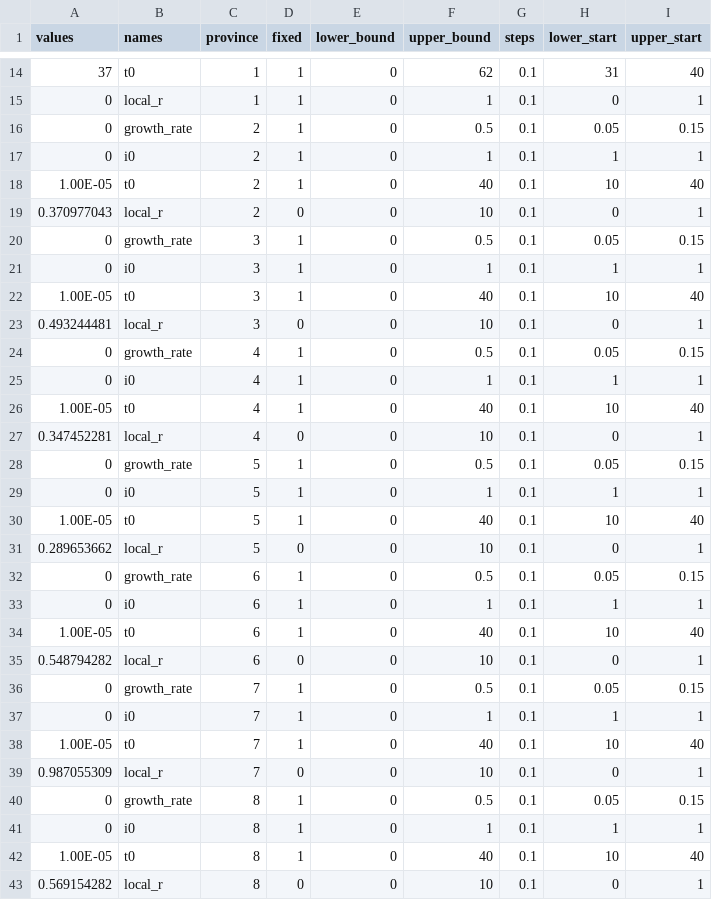
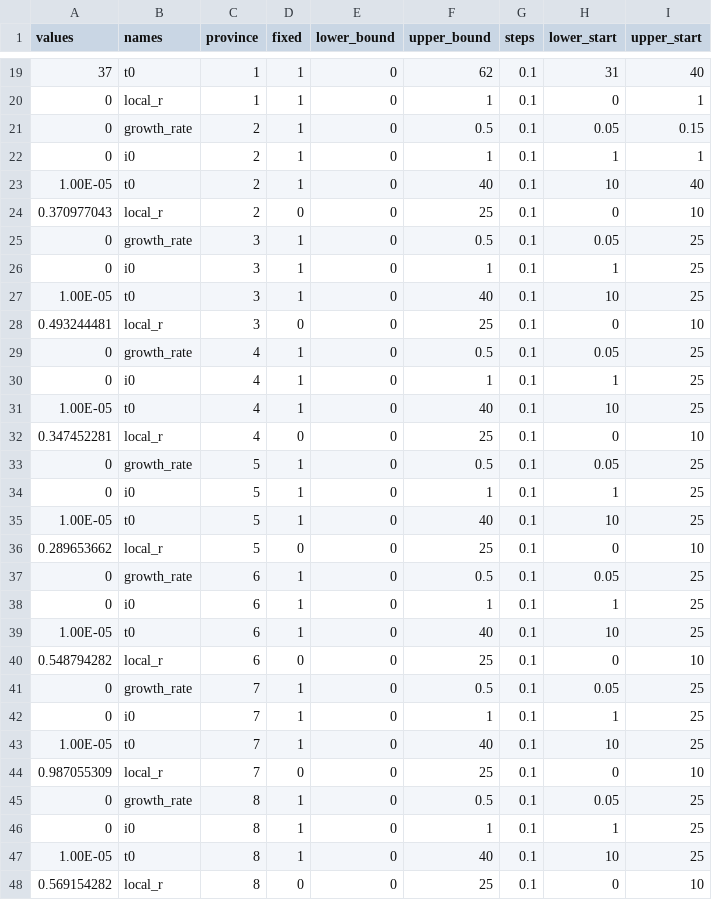
Before and after one commit to jameshay218/covback, a CSV file: pars/partab_logistic_growth.csv, drawn as a sheet; only a part is shown, gaps mark what is left out; the diff covers the shown part only.

```diff
--- a/pars/partab_logistic_growth.csv
+++ b/pars/partab_logistic_growth.csv
@@ -18,26 +23,26 @@ values,names,province,fixed,lower_bound,upper_bound,steps,lower_start,upper_star
 1.00E-05,t0,2,1,0,40,0.1,10,40
-0.370977043,local_r,2,0,0,10,0.1,0,1
-0,growth_rate,3,1,0,0.5,0.1,0.05,0.15
-0,i0,3,1,0,1,0.1,1,1
-1.00E-05,t0,3,1,0,40,0.1,10,40
-0.493244481,local_r,3,0,0,10,0.1,0,1
-0,growth_rate,4,1,0,0.5,0.1,0.05,0.15
-0,i0,4,1,0,1,0.1,1,1
-1.00E-05,t0,4,1,0,40,0.1,10,40
-0.347452281,local_r,4,0,0,10,0.1,0,1
-0,growth_rate,5,1,0,0.5,0.1,0.05,0.15
-0,i0,5,1,0,1,0.1,1,1
-1.00E-05,t0,5,1,0,40,0.1,10,40
-0.289653662,local_r,5,0,0,10,0.1,0,1
-0,growth_rate,6,1,0,0.5,0.1,0.05,0.15
-0,i0,6,1,0,1,0.1,1,1
-1.00E-05,t0,6,1,0,40,0.1,10,40
-0.548794282,local_r,6,0,0,10,0.1,0,1
-0,growth_rate,7,1,0,0.5,0.1,0.05,0.15
-0,i0,7,1,0,1,0.1,1,1
-1.00E-05,t0,7,1,0,40,0.1,10,40
-0.987055309,local_r,7,0,0,10,0.1,0,1
-0,growth_rate,8,1,0,0.5,0.1,0.05,0.15
-0,i0,8,1,0,1,0.1,1,1
-1.00E-05,t0,8,1,0,40,0.1,10,40
-0.569154282,local_r,8,0,0,10,0.1,0,1
+0.370977043,local_r,2,0,0,25,0.1,0,10
+0,growth_rate,3,1,0,0.5,0.1,0.05,25
+0,i0,3,1,0,1,0.1,1,25
+1.00E-05,t0,3,1,0,40,0.1,10,25
+0.493244481,local_r,3,0,0,25,0.1,0,10
+0,growth_rate,4,1,0,0.5,0.1,0.05,25
+0,i0,4,1,0,1,0.1,1,25
+1.00E-05,t0,4,1,0,40,0.1,10,25
+0.347452281,local_r,4,0,0,25,0.1,0,10
+0,growth_rate,5,1,0,0.5,0.1,0.05,25
+0,i0,5,1,0,1,0.1,1,25
+1.00E-05,t0,5,1,0,40,0.1,10,25
+0.289653662,local_r,5,0,0,25,0.1,0,10
+0,growth_rate,6,1,0,0.5,0.1,0.05,25
+0,i0,6,1,0,1,0.1,1,25
+1.00E-05,t0,6,1,0,40,0.1,10,25
+0.548794282,local_r,6,0,0,25,0.1,0,10
+0,growth_rate,7,1,0,0.5,0.1,0.05,25
+0,i0,7,1,0,1,0.1,1,25
+1.00E-05,t0,7,1,0,40,0.1,10,25
+0.987055309,local_r,7,0,0,25,0.1,0,10
+0,growth_rate,8,1,0,0.5,0.1,0.05,25
+0,i0,8,1,0,1,0.1,1,25
+1.00E-05,t0,8,1,0,40,0.1,10,25
+0.569154282,local_r,8,0,0,25,0.1,0,10
```
Also changed, not shown: 5 added rows and 59 edited cells elsewhere in this file, 60 other files.
